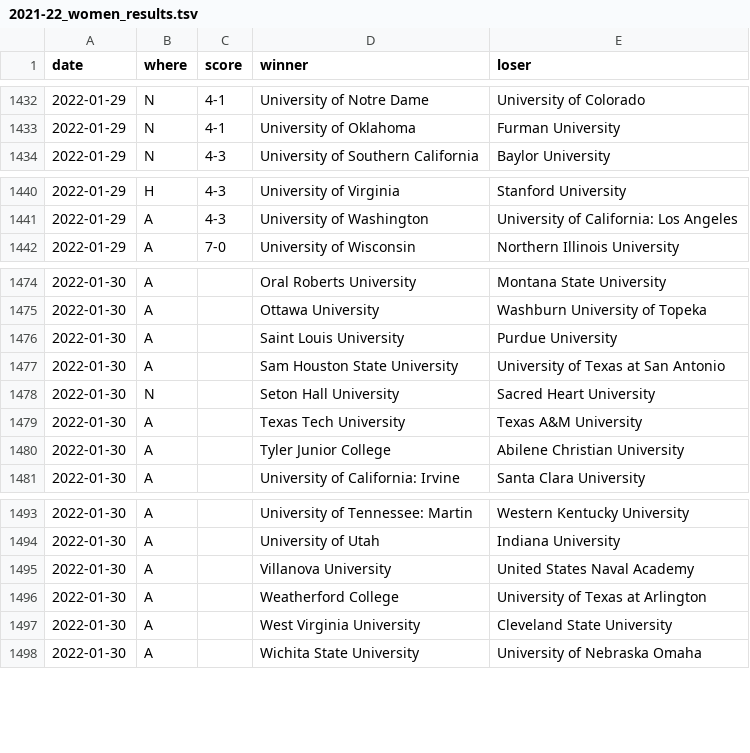
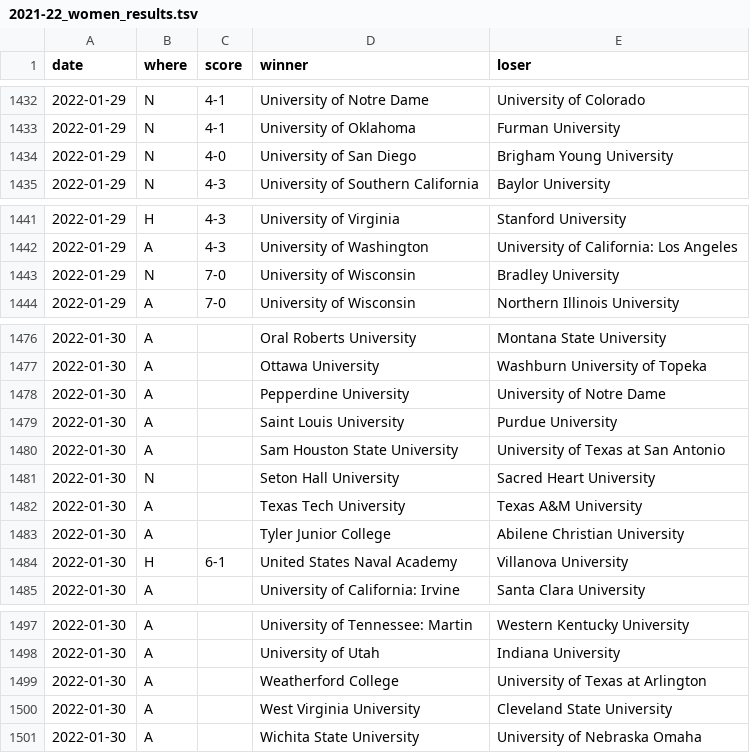
Before and after one commit to TennisOpenData/college-tennis-massey, a TSV file: 2021-22_women_results.tsv, drawn as a sheet; only a part is shown, gaps mark what is left out.

```diff
--- a/2021-22_women_results.tsv
+++ b/2021-22_women_results.tsv
@@ -1433,2 +1433,3 @@ date	where	score	winner	loser
 2022-01-29	N	4-1	University of Oklahoma	Furman University
+2022-01-29	N	4-0	University of San Diego	Brigham Young University
 2022-01-29	N	4-3	University of Southern California	Baylor University
@@ -1441,2 +1442,3 @@ date	where	score	winner	loser
 2022-01-29	A	4-3	University of Washington	University of California: Los Angeles
+2022-01-29	N	7-0	University of Wisconsin	Bradley University
 2022-01-29	A	7-0	University of Wisconsin	Northern Illinois University
@@ -1475,2 +1477,3 @@ date	where	score	winner	loser
 2022-01-30	A		Ottawa University	Washburn University of Topeka
+2022-01-30	A		Pepperdine University	University of Notre Dame
 2022-01-30	A		Saint Louis University	Purdue University
@@ -1480,2 +1483,3 @@ date	where	score	winner	loser
 2022-01-30	A		Tyler Junior College	Abilene Christian University
+2022-01-30	H	6-1	United States Naval Academy	Villanova University
 2022-01-30	A		University of California: Irvine	Santa Clara University
@@ -1494,3 +1498,2 @@ date	where	score	winner	loser
 2022-01-30	A		University of Utah	Indiana University
-2022-01-30	A		Villanova University	United States Naval Academy
 2022-01-30	A		Weatherford College	University of Texas at Arlington
```
Also changed, not shown: 2021-22_men_results.tsv.
